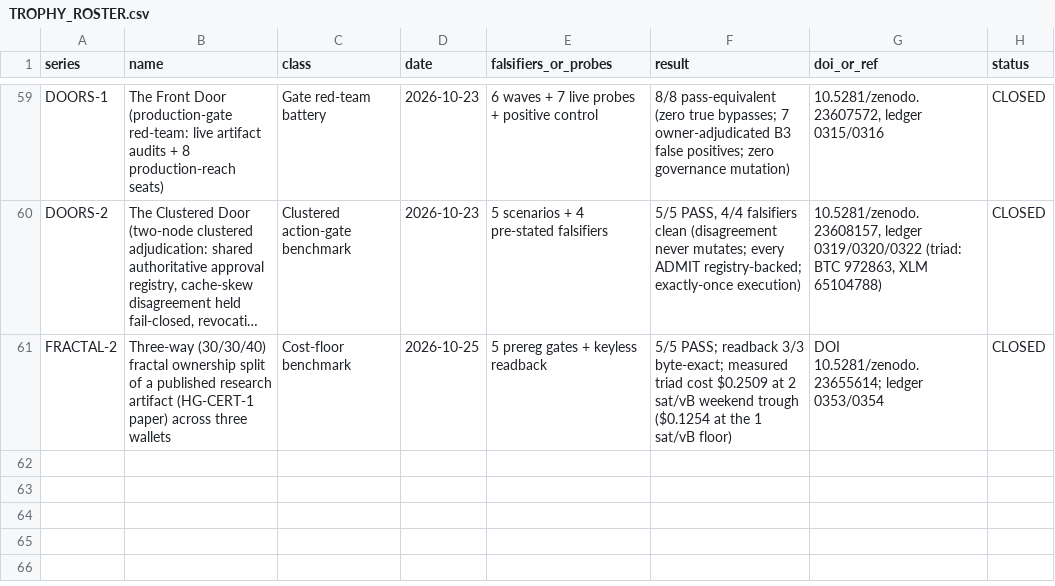
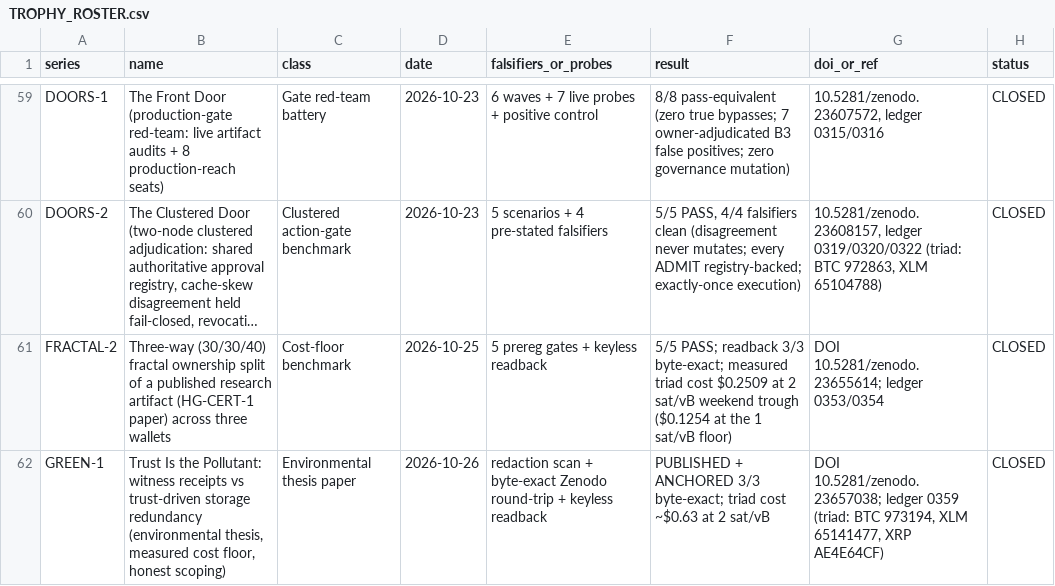
Before and after one commit to LLong2026/four-horsemen, a CSV file: TROPHY_ROSTER.csv, drawn as a sheet; only a part is shown, gaps mark what is left out; long unchanged cells end in …; the diff names each change by its address in the sheet, - before the commit and + after, or states it on an @@ line.

Commit message:
Ledger 0359: GREEN-1 environmental thesis published - DOI 10.5281/zenodo.23657038 minted (paper sha c3adb09b...dca31), triad-anchored byte-exact (BTC 973194, XLM 65141477, XRP AE4E64CF), readback 3/3, receipts landed per T5. Leon GO 2026-10-26 00:34/00:38 CT

```diff
--- a/TROPHY_ROSTER.csv
+++ b/TROPHY_ROSTER.csv
+row 62: GREEN-1 | Trust Is the Pollutant: witness receipts vs trust-driven storage redundancy (environmental thesis, measured cost floor, honest scoping) | Environmental thesis paper | 2026-10-26 | redaction scan + byte-exact Zenodo round-trip + keyless readback | PUBLISHED + ANCHORED 3/3 byte-exact; triad cost ~$0.63 at 2 sat/vB | DOI 10.5281/zenodo.23657038; ledger 0359 (triad: BTC 973194, XLM 65141477, XRP AE4E64CF) | CLOSED
```
Also changed, not shown: 11 other files.
